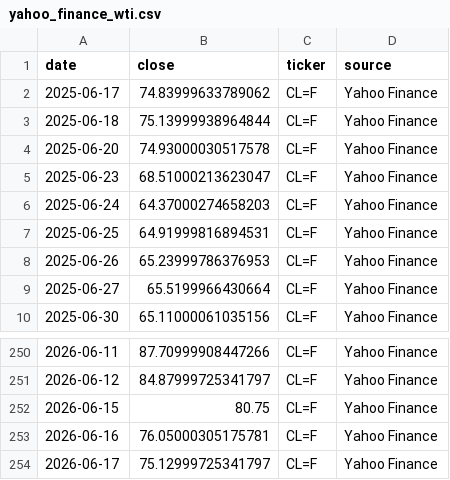
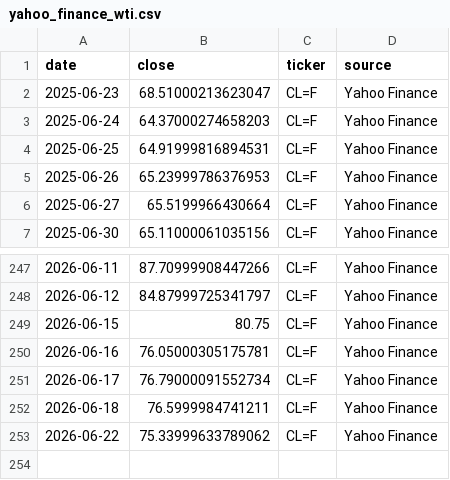
Before and after one commit to dariajkim-star/oilprice, a CSV file: data/yahoo_finance_wti.csv, drawn as a sheet; only a part is shown, gaps mark what is left out.

```diff
--- a/data/yahoo_finance_wti.csv
+++ b/data/yahoo_finance_wti.csv
@@ -1,5 +1,2 @@
 date,close,ticker,source
-2025-06-17,74.83999633789062,CL=F,Yahoo Finance
-2025-06-18,75.13999938964844,CL=F,Yahoo Finance
-2025-06-20,74.93000030517578,CL=F,Yahoo Finance
 2025-06-23,68.51000213623047,CL=F,Yahoo Finance
@@ -253,2 +250,4 @@
 2026-06-16,76.05000305175781,CL=F,Yahoo Finance
-2026-06-17,75.12999725341797,CL=F,Yahoo Finance
+2026-06-17,76.79000091552734,CL=F,Yahoo Finance
+2026-06-18,76.5999984741211,CL=F,Yahoo Finance
+2026-06-22,75.33999633789062,CL=F,Yahoo Finance
```
Also changed, not shown: data/brent_wti_spread.csv, data/macro_snapshot.csv, 16 other files.
